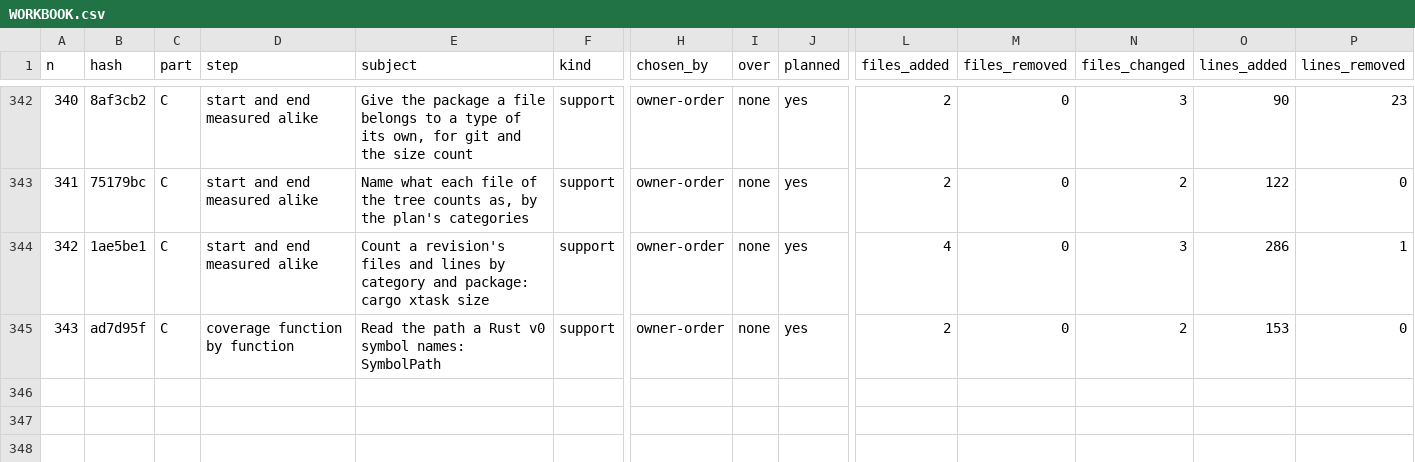
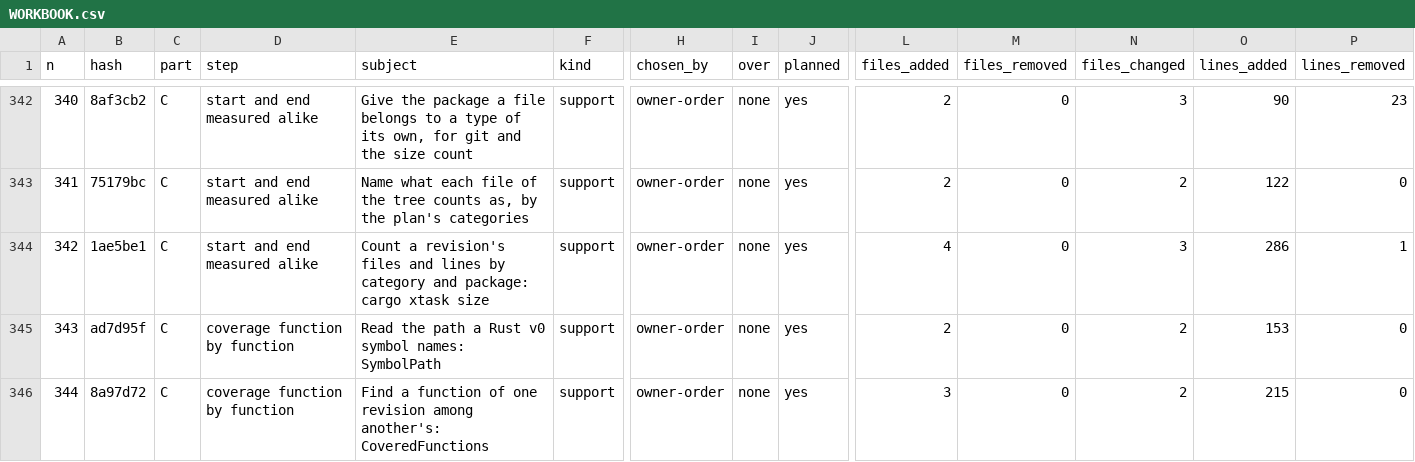
Before and after one commit to umbgtt10/ibft_unattended_overhaul_experiment, a CSV file: WORKBOOK.csv, drawn as a sheet; only a part is shown, gaps mark what is left out; rows hold the shown columns only; the diff names each change by its address in the sheet, - before the commit and + after, or states it on an @@ line.

```diff
--- a/WORKBOOK.csv
+++ b/WORKBOOK.csv
+row 346: 344 | 8a97d72 | C | coverage function by function | Find a function of one revision among another's: CoveredFunctions | support | owner-order | none | yes | 3 | 0 | 2 | 215 | 0
```
Also changed, not shown: WORKBOOK-ATTEMPTS.csv, 1 other file.
